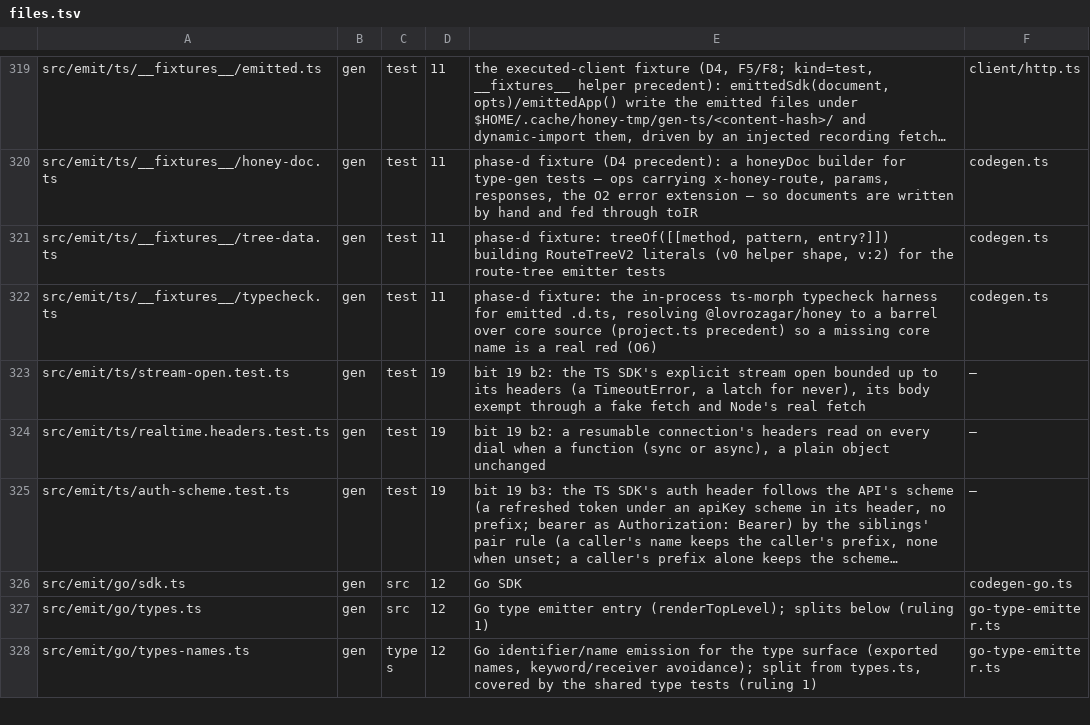
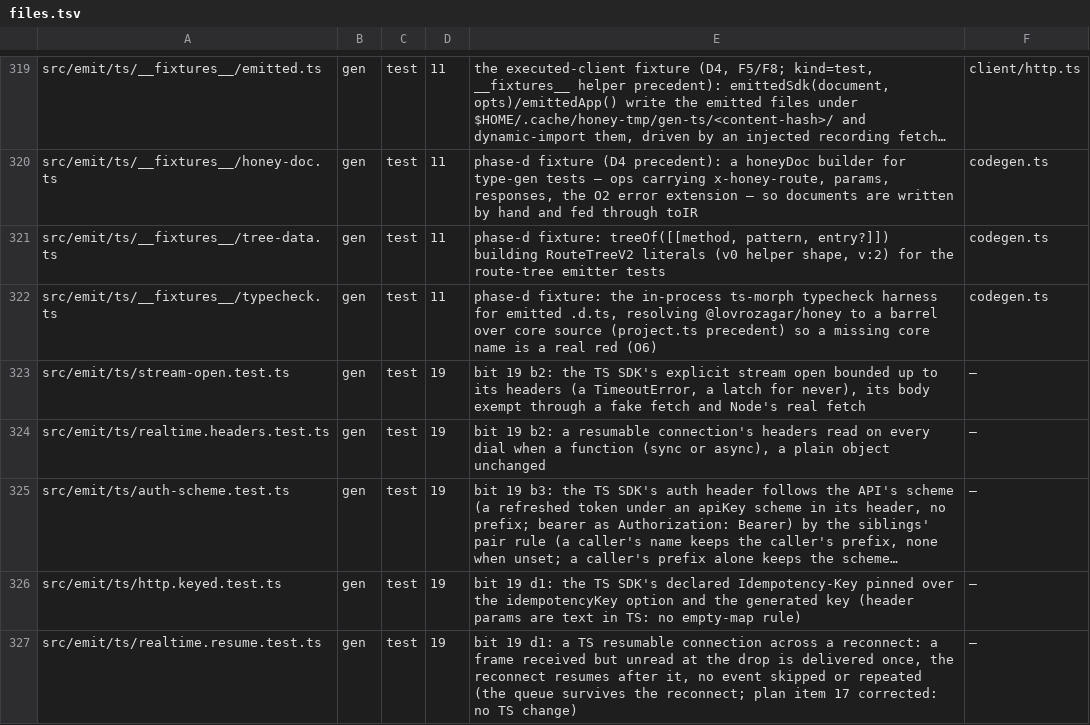
Before and after one commit to workerstack/backend, a TSV file: blueprint/files.tsv, drawn as a sheet; only a part is shown, gaps mark what is left out; the shorter side is filled out with more unchanged rows; long unchanged cells end in …; the diff covers the shown part only; the diff names each change by its address in the sheet, - before the commit and + after, or states it on an @@ line.

Commit message:
fix(gen): bit 19 d1 — empty maps send nothing; delivered resume ids; ws keepalive, 1009
Go sent {} for an empty map as a header or query parameter; it now sends
nothing, as every sibling does, and Rust, Java and TS pin the two header
rules. Rust's and Python's last_event_id report the last event delivered,
never one parsed but not handed out; TS realtime already resumed after
the frames it still holds, and a leg pins that it skips and repeats none.

Rust closed an over-cap WebSocket message with no code; it now sends 1009
and drains the stream, so the close is not lost to a reset. Go, Rust and
Python keep a 20 s keepalive with a pong deadline, configurable, and TS
realtime pings over WebSocket by default. Java sent a second keepalive
ping, deferred behind a send, while the first still waited for its pong;
one ping now waits at a time.

```diff
--- a/blueprint/files.tsv
+++ b/blueprint/files.tsv
+row 326: src/emit/ts/http.keyed.test.ts | gen | test | 19 | bit 19 d1: the TS SDK's declared Idempotency-Key pinned over the idempotencyKey option and the generated key (header params are text in TS: no empty-map rule) | —
+row 327: src/emit/ts/realtime.resume.test.ts | gen | test | 19 | bit 19 d1: a TS resumable connection across a reconnect: a frame received but unread at the drop is delivered once, the reconnect resumes after it, no event skipped or repeated (the queue survives the reconnect; plan item 17 corrected: no TS change) | —
```
Also changed, not shown: 10 added rows and 13 edited cells elsewhere in this file, 34 other files.
